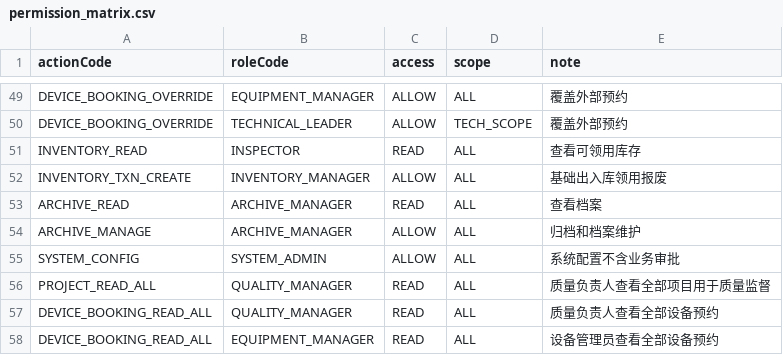
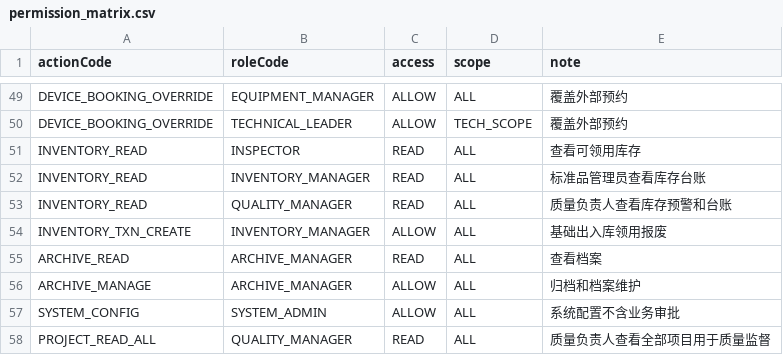
Before and after one commit to hainingshen/LIMS4WUXI, a CSV file: docs/development/specs/permission_matrix.csv, drawn as a sheet; only a part is shown, gaps mark what is left out; the shorter side is filled out with more unchanged rows.

Commit message:
Add inventory goal (#63)

```diff
--- a/docs/development/specs/permission_matrix.csv
+++ b/docs/development/specs/permission_matrix.csv
@@ -51,2 +51,4 @@ DEVICE_BOOKING_OVERRIDE,TECHNICAL_LEADER,ALLOW,TECH_SCOPE,覆盖外部预约
 INVENTORY_READ,INSPECTOR,READ,ALL,查看可领用库存
+INVENTORY_READ,INVENTORY_MANAGER,READ,ALL,标准品管理员查看库存台账
+INVENTORY_READ,QUALITY_MANAGER,READ,ALL,质量负责人查看库存预警和台账
 INVENTORY_TXN_CREATE,INVENTORY_MANAGER,ALLOW,ALL,基础出入库领用报废
```
Also changed, not shown: 19 other files.
